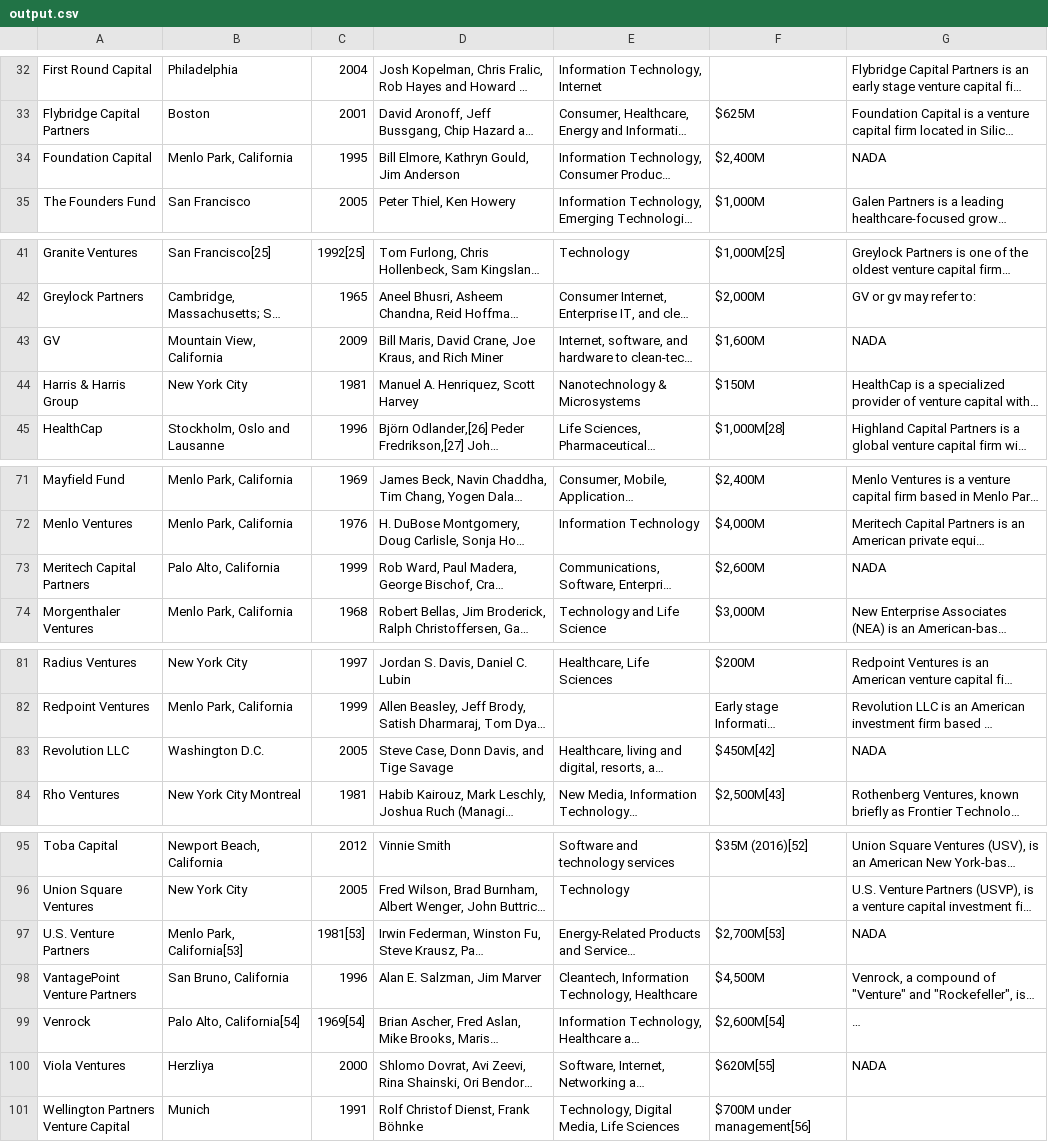
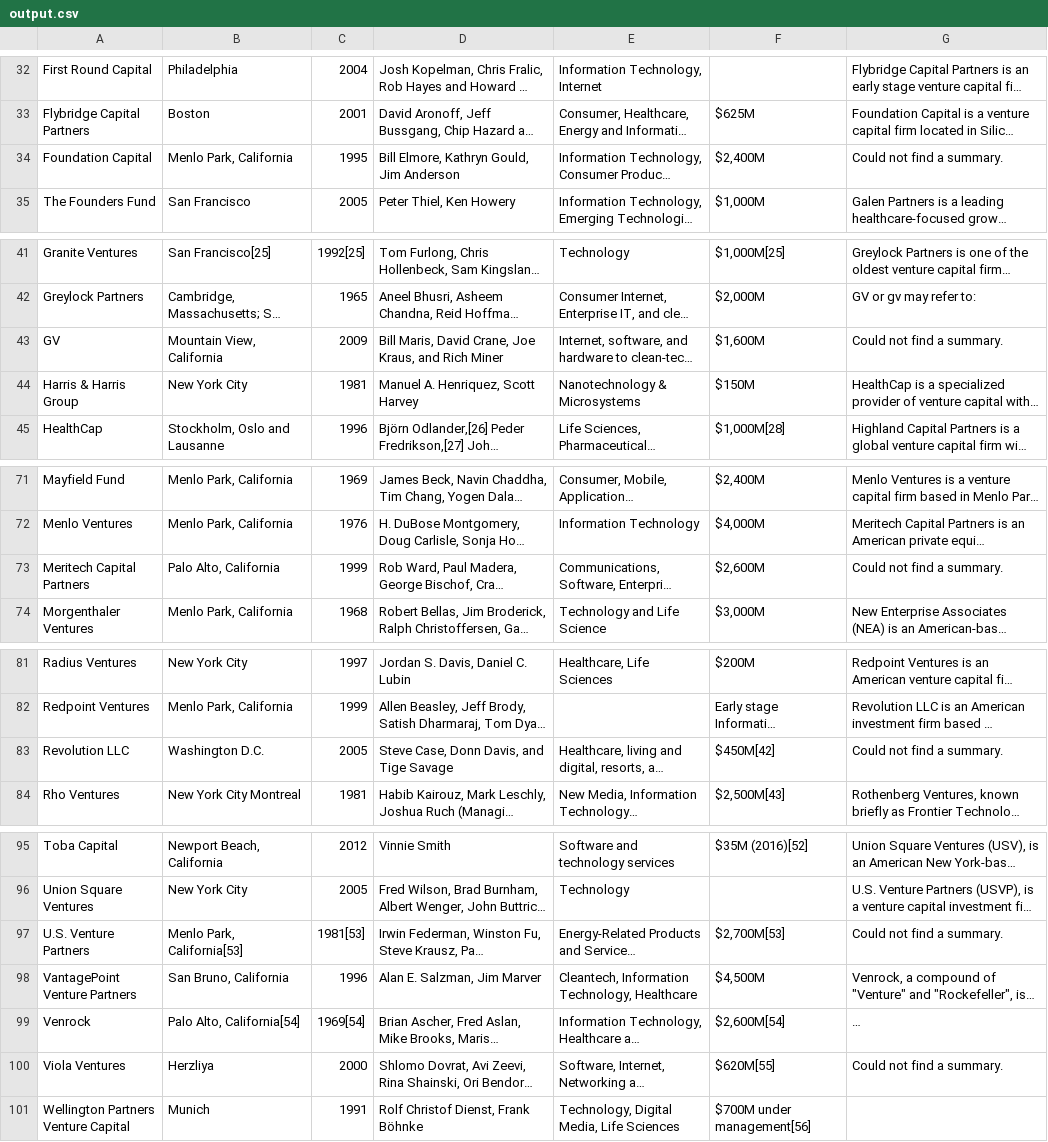
Before and after one commit to leyremarazuela/datamad0119, a CSV file: module-1/web-project/your-code/output.csv, drawn as a sheet; only a part is shown, gaps mark what is left out; long unchanged cells end in …; the diff covers the shown part only; the diff names each change by its address in the sheet, - before the commit and + after, or states it on an @@ line.

```diff
--- a/module-1/web-project/your-code/output.csv
+++ b/module-1/web-project/your-code/output.csv
-G34: NADA
+G34: Could not find a summary.
-G43: NADA
+G43: Could not find a summary.
-G73: NADA
+G73: Could not find a summary.
-G83: NADA
+G83: Could not find a summary.
-G97: NADA
+G97: Could not find a summary.
-G100: NADA
+G100: Could not find a summary.
```
Also changed, not shown: 9 edited cells elsewhere in this file, 2 other files.
